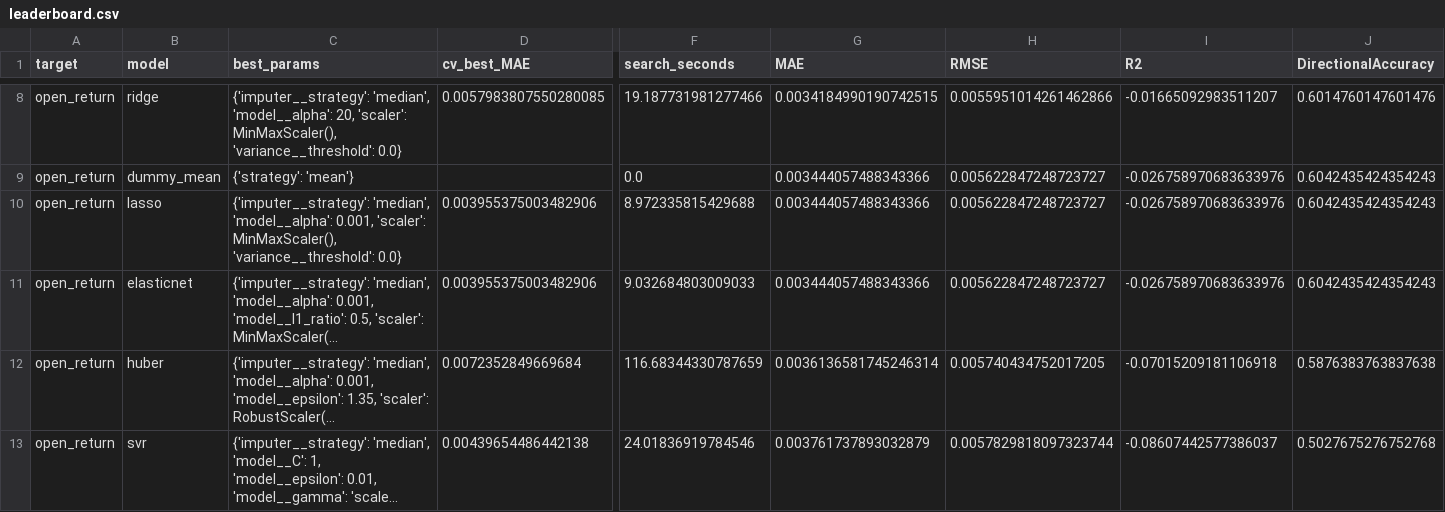
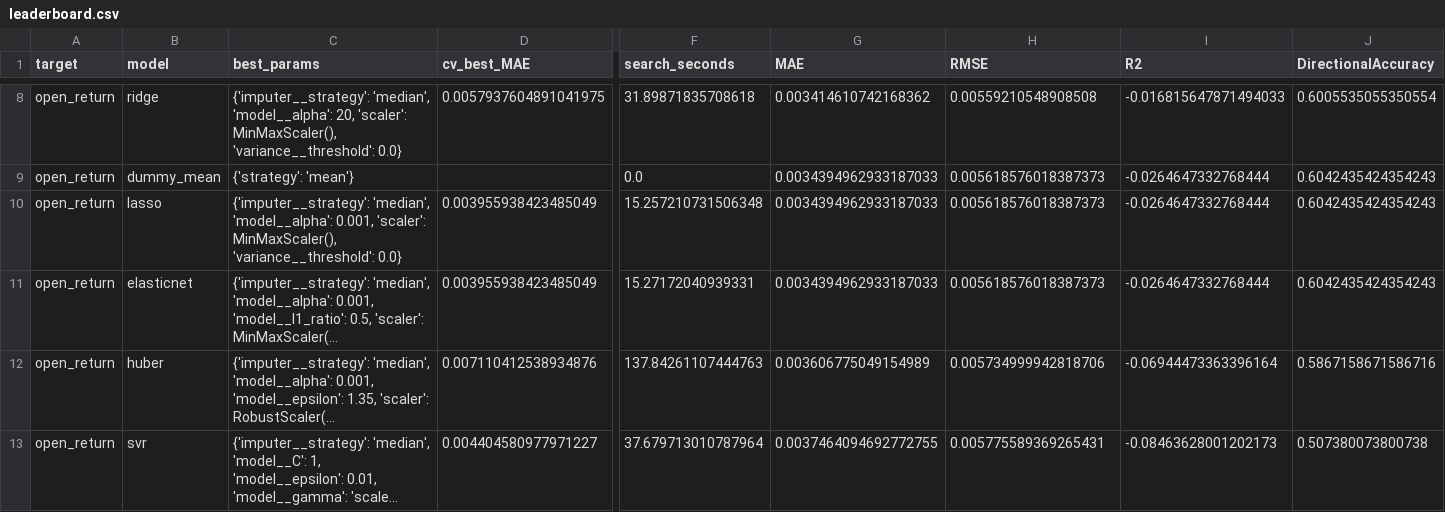
Before and after one commit to Harshithpatali/Sensex_Quant_Lab, a CSV file: artifacts/reports/leaderboard.csv, drawn as a sheet; only a part is shown, gaps mark what is left out; long unchanged cells end in …; the diff covers the shown part only; the diff names each change by its address in the sheet, - before the commit and + after, or states it on an @@ line.

```diff
--- a/artifacts/reports/leaderboard.csv
+++ b/artifacts/reports/leaderboard.csv
-D8 (cv_best_MAE): 0.0057983807550280085
+D8 (cv_best_MAE): 0.0057937604891041975
-F8 (search_seconds): 19.187731981277466
+F8 (search_seconds): 31.89871835708618
-G8 (MAE): 0.0034184990190742515
+G8 (MAE): 0.003414610742168362
-H8 (RMSE): 0.0055951014261462866
+H8 (RMSE): 0.00559210548908508
-I8 (R2): -0.01665092983511207
+I8 (R2): -0.016815647871494033
-J8 (DirectionalAccuracy): 0.6014760147601476
+J8 (DirectionalAccuracy): 0.6005535055350554
-G9:G11 (MAE): 0.003444057488343366
+G9:G11 (MAE): 0.0034394962933187033
-H9:H11 (RMSE): 0.005622847248723727
+H9:H11 (RMSE): 0.005618576018387373
-I9:I11 (R2): -0.026758970683633976
+I9:I11 (R2): -0.0264647332768444
-D10:D11 (cv_best_MAE): 0.003955375003482906
+D10:D11 (cv_best_MAE): 0.003955938423485049
-F10 (search_seconds): 8.972335815429688
+F10 (search_seconds): 15.257210731506348
-F11 (search_seconds): 9.032684803009033
+F11 (search_seconds): 15.27172040939331
-D12 (cv_best_MAE): 0.0072352849669684
+D12 (cv_best_MAE): 0.007110412538934876
-F12 (search_seconds): 116.68344330787659
+F12 (search_seconds): 137.84261107444763
-G12 (MAE): 0.0036136581745246314
+G12 (MAE): 0.003606775049154989
-H12 (RMSE): 0.005740434752017205
+H12 (RMSE): 0.005734999942818706
-I12 (R2): -0.07015209181106918
+I12 (R2): -0.06944473363396164
-J12 (DirectionalAccuracy): 0.5876383763837638
+J12 (DirectionalAccuracy): 0.5867158671586716
-D13 (cv_best_MAE): 0.00439654486442138
+D13 (cv_best_MAE): 0.004404580977971227
-F13 (search_seconds): 24.01836919784546
+F13 (search_seconds): 37.679713010787964
-G13 (MAE): 0.003761737893032879
+G13 (MAE): 0.0037464094692772755
-H13 (RMSE): 0.0057829818097323744
+H13 (RMSE): 0.005775589369265431
-I13 (R2): -0.08607442577386037
+I13 (R2): -0.08463628001202173
-J13 (DirectionalAccuracy): 0.5027675276752768
+J13 (DirectionalAccuracy): 0.507380073800738
```
Also changed, not shown: 34 edited cells elsewhere in this file, artifacts/reports/history.csv, data/raw/sensex_raw.csv, 3 other files.
